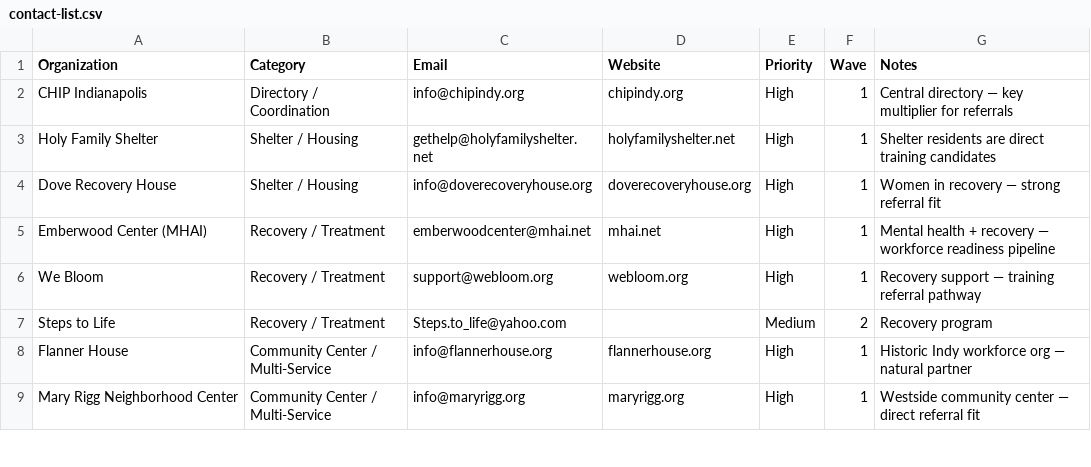
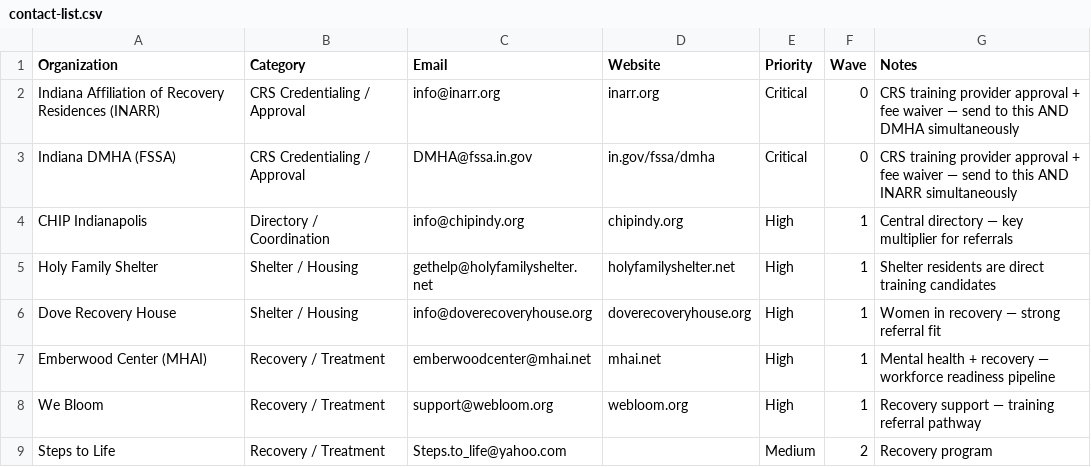
Before and after one commit to elevateforhumanity/fix, a CSV file: outreach/contact-list.csv, drawn as a sheet; only a part is shown; the shorter side is filled out with more unchanged rows; the diff names each change by its address in the sheet, - before the commit and + after, or states it on an @@ line.

Commit message:
Add CRS program blueprint, DB seed, approval docs, and outreach updates
- CRS Indiana blueprint: 8 modules, 40 lessons, 70% checkpoint / 80% final exam
- Registered in blueprint registry
- Migration seeds programs, modules, and curriculum_lessons rows (apply manually in Supabase Dashboard)
- Approval letter for INARR + DMHA with ETPL reference and fee waiver request
- Instructor qualifications, supervision structure, and partner pipeline docs
- INARR + DMHA added to outreach contact list as Wave 0
- Partnership email updated with field training site and hiring asks

Co-authored-by: Ona <no-reply@ona.com>

```diff
--- a/outreach/contact-list.csv
+++ b/outreach/contact-list.csv
+row 2: Indiana Affiliation of Recovery Residences (INARR) | CRS Credentialing / Approval | info@inarr.org | inarr.org | Critical | 0 | CRS training provider approval + fee waiver — send to this AND DMHA simultaneously
+row 3: Indiana DMHA (FSSA) | CRS Credentialing / Approval | DMHA@fssa.in.gov | in.gov/fssa/dmha | Critical | 0 | CRS training provider approval + fee waiver — send to this AND INARR simultaneously
```
Also changed, not shown: 9 other files.
